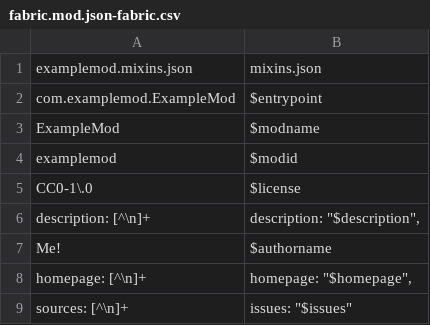
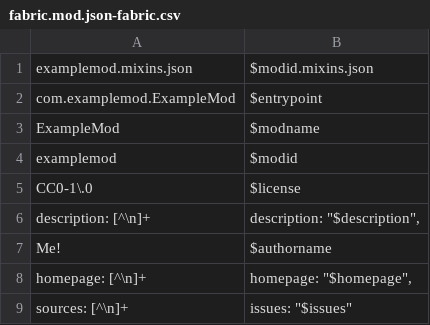
Before and after one commit to lunaticbonnie/stable-fps, a CSV file: overrides/src/main/resources/fabric.mod.json-fabric.csv, drawn as a sheet.

```diff
--- a/overrides/src/main/resources/fabric.mod.json-fabric.csv
+++ b/overrides/src/main/resources/fabric.mod.json-fabric.csv
@@ -1,2 +1,2 @@
-examplemod.mixins.json; mixins.json
+examplemod.mixins.json; $modid.mixins.json
 com.examplemod.ExampleMod; $entrypoint
```
Also changed, not shown: 9 other files.
